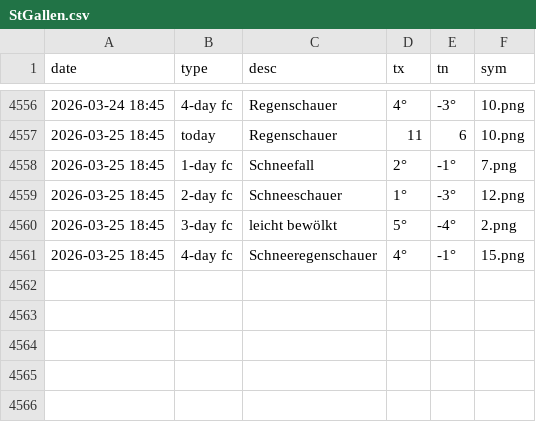
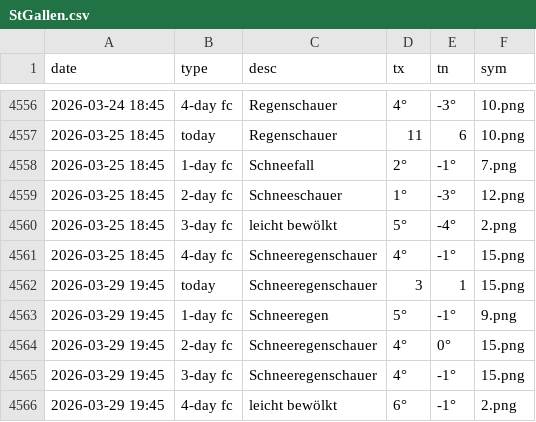
Before and after one commit to amannj/Scrapeo, a CSV file: data/StGallen.csv, drawn as a sheet; only a part is shown, gaps mark what is left out; the diff names each change by its address in the sheet, - before the commit and + after, or states it on an @@ line.

```diff
--- a/data/StGallen.csv
+++ b/data/StGallen.csv
+row 4562: 2026-03-29 19:45 | today | Schneeregenschauer | 3 | 1 | 15.png
+row 4563: 2026-03-29 19:45 | 1-day fc | Schneeregen | 5° | -1° | 9.png
+row 4564: 2026-03-29 19:45 | 2-day fc | Schneeregenschauer | 4° | 0° | 15.png
+row 4565: 2026-03-29 19:45 | 3-day fc | Schneeregenschauer | 4° | -1° | 15.png
+row 4566: 2026-03-29 19:45 | 4-day fc | leicht bewölkt | 6° | -1° | 2.png
```
Also changed, not shown: data/Basel.csv, data/Bern.csv, 6 other files.
